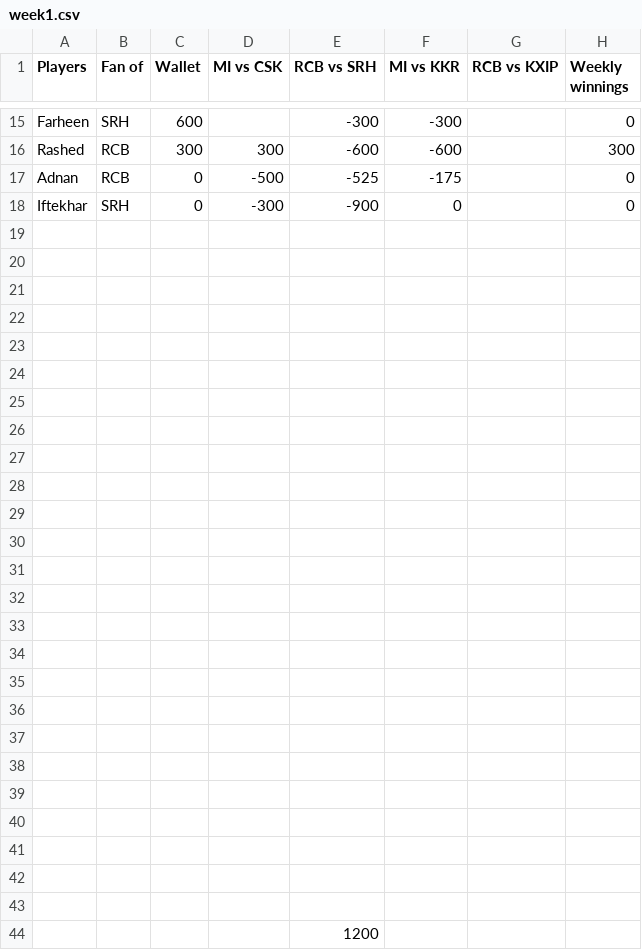
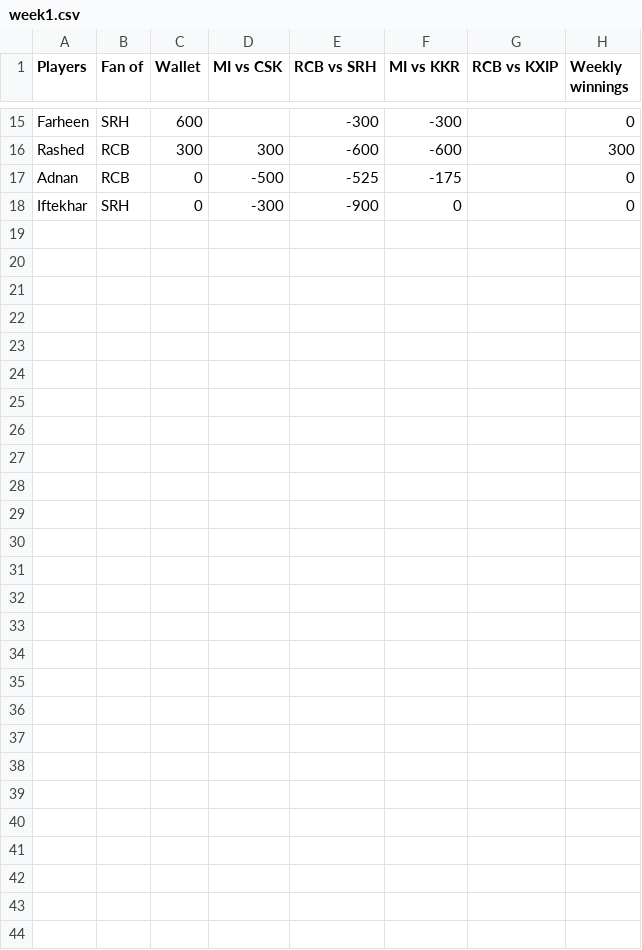
Before and after one commit to ashfaqhaq/leaderboard, a CSV file: data/week1.csv, drawn as a sheet; only a part is shown, gaps mark what is left out.

Commit message:
Match-3 v2

```diff
--- a/data/week1.csv
+++ b/data/week1.csv
@@ -18,27 +18 @@ Adnan,RCB,0,-500,-525,-175,,0
 Iftekhar,SRH,0,-300,-900,0,,0
-,,,,,,,
-,,,,,,,
-,,,,,,,
-,,,,,,,
-,,,,,,,
-,,,,,,,
-,,,,,,,
-,,,,,,,
-,,,,,,,
-,,,,,,,
-,,,,,,,
-,,,,,,,
-,,,,,,,
-,,,,,,,
-,,,,,,,
-,,,,,,,
-,,,,,,,
-,,,,,,,
-,,,,,,,
-,,,,,,,
-,,,,,,,
-,,,,,,,
-,,,,,,,
-,,,,,,,
-,,,,,,,
-,,,,1200,,,
```
